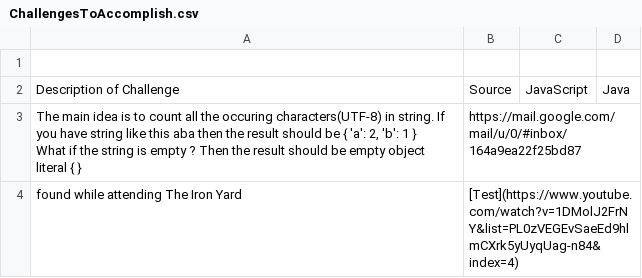
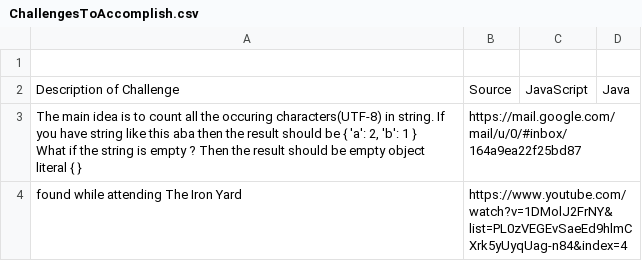
Before and after one commit to JamieBort/CodeChallenges, a CSV file: ChallengesToAccomplish.csv, drawn as a sheet; the diff names each change by its address in the sheet, - before the commit and + after, or states it on an @@ line.

Commit message:
Updated CodingChallenges.csv.

```diff
--- a/ChallengesToAccomplish.csv
+++ b/ChallengesToAccomplish.csv
-B4: [Test](https://www.youtube.com/watch?v=1DMolJ2FrNY&list=PL0zVEGEvSaeEd9hlmCXrk5yUyqUag-n84&index=4)
+B4: https://www.youtube.com/watch?v=1DMolJ2FrNY&list=PL0zVEGEvSaeEd9hlmCXrk5yUyqUag-n84&index=4
```
